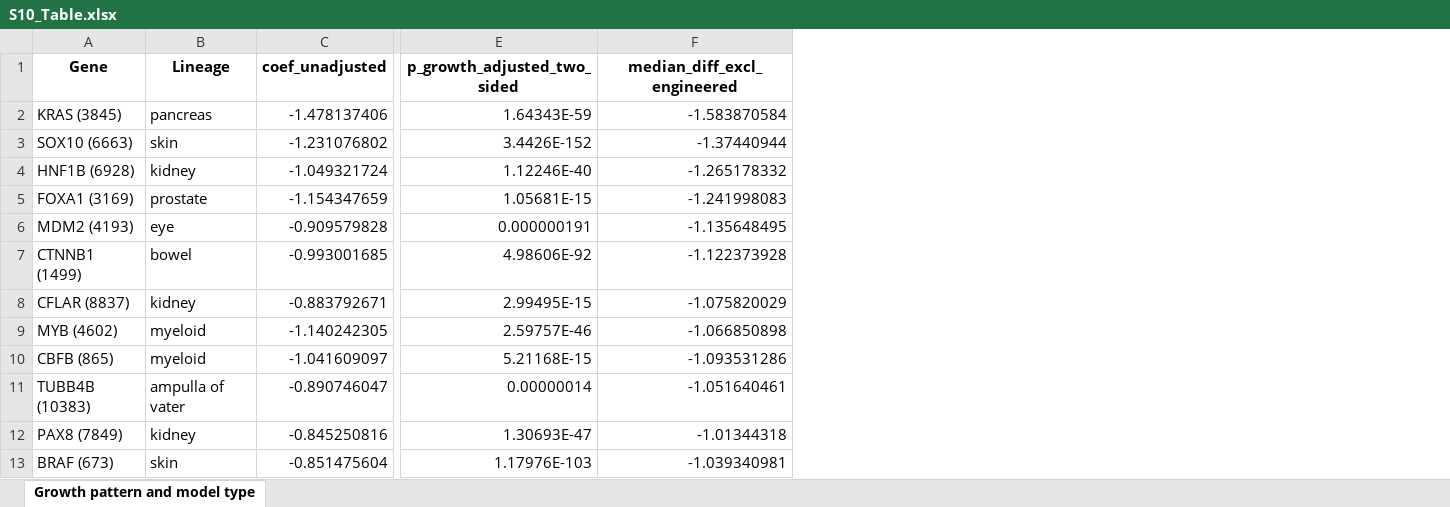
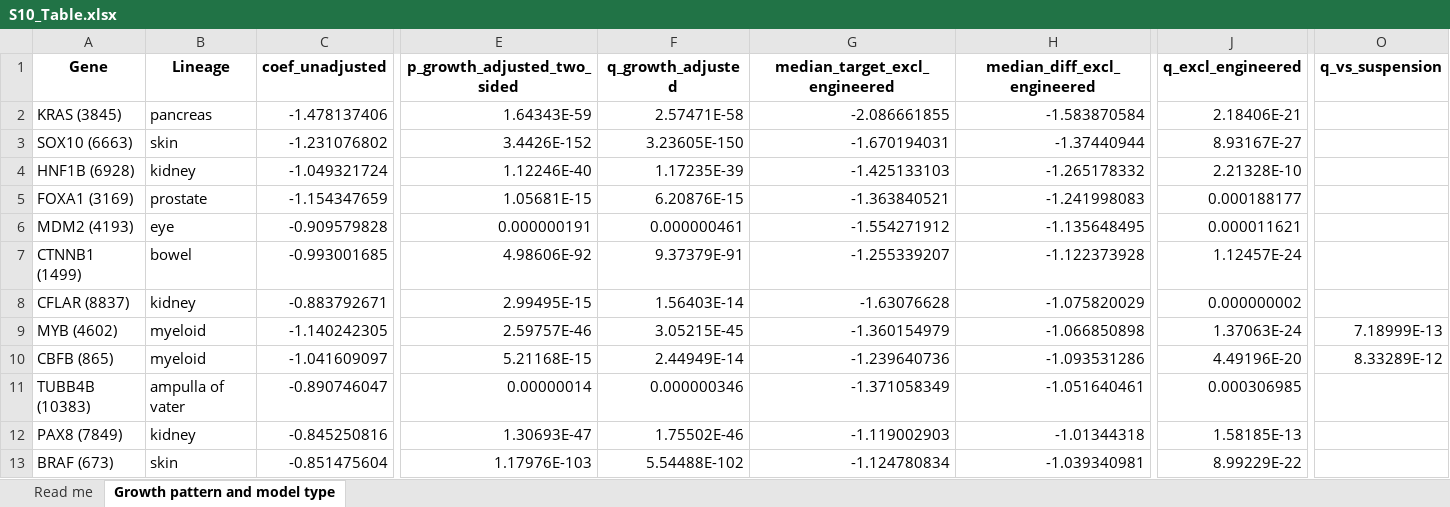
Before and after one commit to liranfei/DepMap-26Q1-Analysis, an Excel workbook: figures/supporting_information/S10_Table.xlsx, sheet Growth pattern and model type, drawn as a sheet; only a part is shown, gaps mark what is left out; values as stored, in another font and other column widths than the file's, no borders; the diff names each change by its address in the sheet, - before the commit and + after, or states it on an @@ line.

```diff
--- a/figures/supporting_information/S10_Table.xlsx (sheet Growth pattern and model type)
+++ b/figures/supporting_information/S10_Table.xlsx (sheet Growth pattern and model type)
+sheet tab: Read me
+column F (q_growth_adjusted), rows 2-13: 2.57471E-58 | 3.23605E-150 | 1.17235E-39 | 6.20876E-15 | 0.000000461 | 9.37379E-91 | 1.56403E-14 | 3.05215E-45 | 2.44949E-14 | 0.000000346 | 1.75502E-46 | 5.54488E-102
+column G (median_target_excl_engineered), rows 2-13: -2.086661855 | -1.670194031 | -1.425133103 | -1.363840521 | -1.554271912 | -1.255339207 | -1.63076628 | -1.360154979 | -1.239640736 | -1.371058349 | -1.119002903 | -1.124780834
+column J (q_excl_engineered), rows 2-13: 2.18406E-21 | 8.93167E-27 | 2.21328E-10 | 0.000188177 | 0.000011621 | 1.12457E-24 | 0.000000002 | 1.37063E-24 | 4.49196E-20 | 0.000306985 | 1.58185E-13 | 8.99229E-22
+column O (q_vs_suspension), rows 9-10: 7.18999E-13 | 8.33289E-12
```
Also changed, not shown: figures/supporting_information/S6_Table.xlsx, figures/supporting_information/S9_Table.xlsx, 7 other files.
